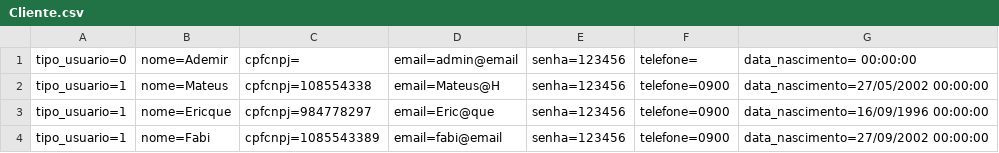
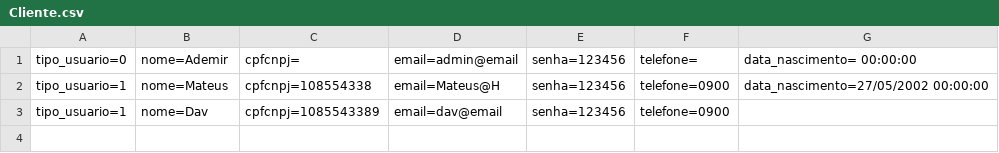
Before and after one commit to Davi-Alencar/Ex-Csharp, a CSV file: rltpMVC/Database/Cliente.csv, drawn as a sheet.

```diff
--- a/rltpMVC/Database/Cliente.csv
+++ b/rltpMVC/Database/Cliente.csv
@@ -2,3 +2,2 @@ tipo_usuario=0;nome=Ademir;cpfcnpj=;email=admin@email;senha=123456;telefone=;dat
 tipo_usuario=1;nome=Mateus;cpfcnpj=108554338;email=Mateus@H;senha=123456;telefone=0900;data_nascimento=27/05/2002 00:00:00
-tipo_usuario=1;nome=Ericque;cpfcnpj=984778297;email=Eric@que;senha=123456;telefone=0900;data_nascimento=16/09/1996 00:00:00
-tipo_usuario=1;nome=Fabi;cpfcnpj=1085543389;email=fabi@email;senha=123456;telefone=0900;data_nascimento=27/09/2002 00:00:00
+tipo_usuario=1;nome=Dav;cpfcnpj=1085543389;email=dav@email;senha=123456;telefone=0900;
```
Also changed, not shown: rltpMVC/Database/Agendamento.csv, 54 other files.
